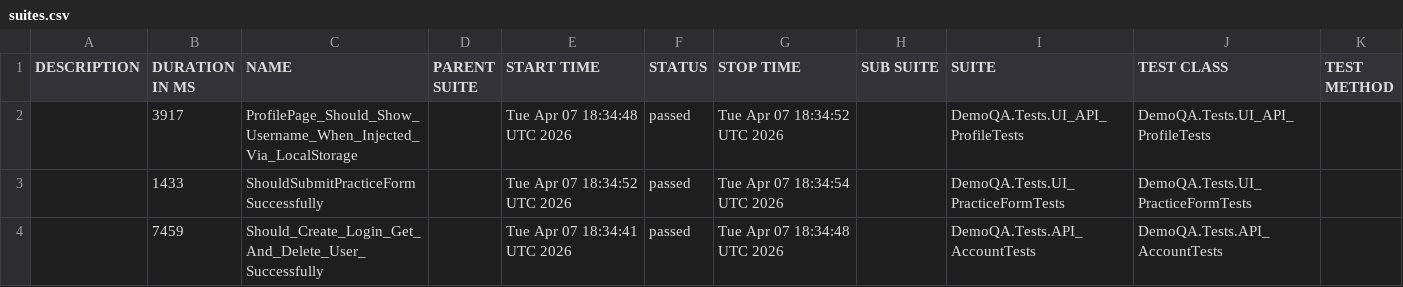
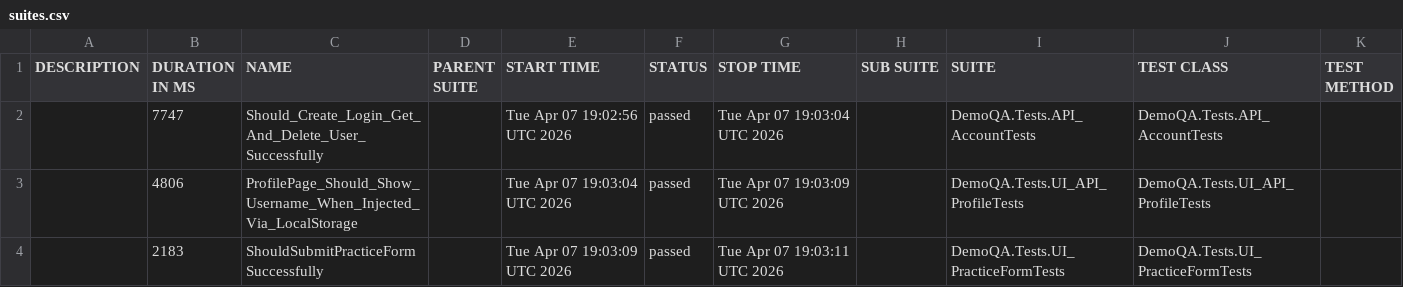
Before and after one commit to OlegV1asenko/demoqa-playwright-csharp, a CSV file: data/suites.csv, drawn as a sheet.

```diff
--- a/data/suites.csv
+++ b/data/suites.csv
@@ -1,4 +1,4 @@
 "DESCRIPTION","DURATION IN MS","NAME","PARENT SUITE","START TIME","STATUS","STOP TIME","SUB SUITE","SUITE","TEST CLASS","TEST METHOD"
-"","3917","ProfilePage_Should_Show_Username_When_Injected_Via_LocalStorage","","Tue Apr 07 18:34:48 UTC 2026","passed","Tue Apr 07 18:34:52 UTC 2026","","DemoQA.Tests.UI_API_ProfileTests","DemoQA.Tests.UI_API_ProfileTests",""
-"","1433","ShouldSubmitPracticeFormSuccessfully","","Tue Apr 07 18:34:52 UTC 2026","passed","Tue Apr 07 18:34:54 UTC 2026","","DemoQA.Tests.UI_PracticeFormTests","DemoQA.Tests.UI_PracticeFormTests",""
-"","7459","Should_Create_Login_Get_And_Delete_User_Successfully","","Tue Apr 07 18:34:41 UTC 2026","passed","Tue Apr 07 18:34:48 UTC 2026","","DemoQA.Tests.API_AccountTests","DemoQA.Tests.API_AccountTests",""
+"","7747","Should_Create_Login_Get_And_Delete_User_Successfully","","Tue Apr 07 19:02:56 UTC 2026","passed","Tue Apr 07 19:03:04 UTC 2026","","DemoQA.Tests.API_AccountTests","DemoQA.Tests.API_AccountTests",""
+"","4806","ProfilePage_Should_Show_Username_When_Injected_Via_LocalStorage","","Tue Apr 07 19:03:04 UTC 2026","passed","Tue Apr 07 19:03:09 UTC 2026","","DemoQA.Tests.UI_API_ProfileTests","DemoQA.Tests.UI_API_ProfileTests",""
+"","2183","ShouldSubmitPracticeFormSuccessfully","","Tue Apr 07 19:03:09 UTC 2026","passed","Tue Apr 07 19:03:11 UTC 2026","","DemoQA.Tests.UI_PracticeFormTests","DemoQA.Tests.UI_PracticeFormTests",""
```
Also changed, not shown: 27 other files.
